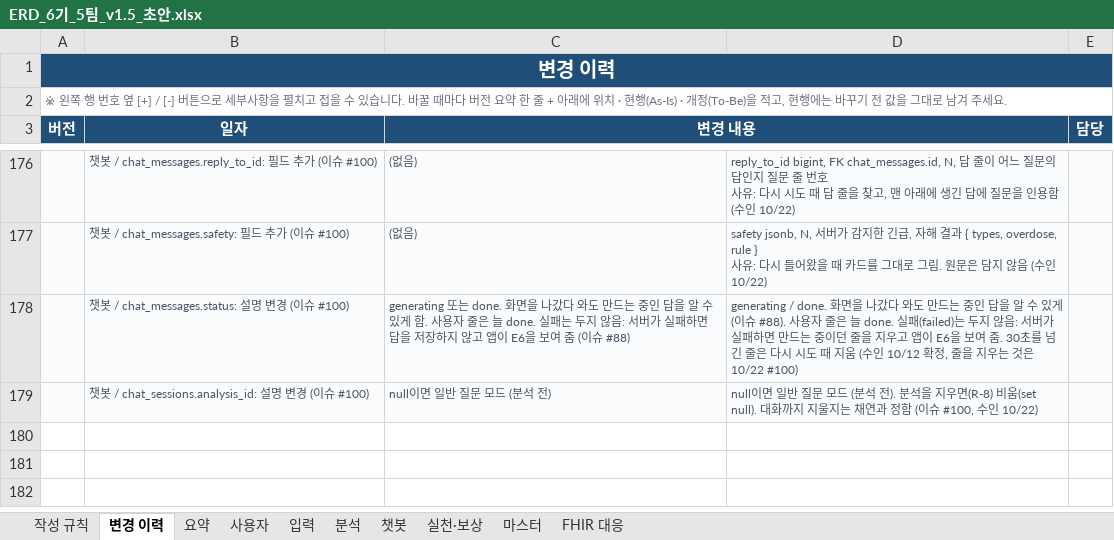
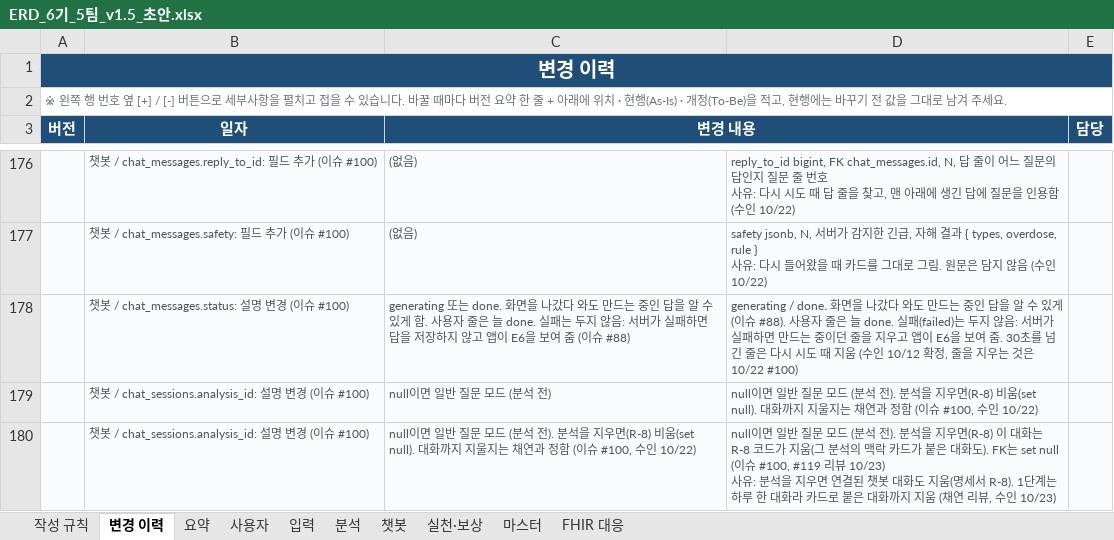
Before and after one commit to AI-HealthCare-06/AH_06_05, an Excel workbook: docs/planning/ERD_6기_5팀_v1.5_초안.xlsx, sheet 변경 이력, drawn as a sheet; only a part is shown, gaps mark what is left out; values as stored, in another font and other column widths than the file's, no borders; ↵ is a line break in a cell; the diff names each change by its address in the sheet, - before the commit and + after, or states it on an @@ line.

```diff
--- a/docs/planning/ERD_6기_5팀_v1.5_초안.xlsx (sheet 변경 이력)
+++ b/docs/planning/ERD_6기_5팀_v1.5_초안.xlsx (sheet 변경 이력)
+row 180:  | 챗봇 / chat_sessions.analysis_id: 설명 변경 (이슈 #100) | null이면 일반 질문 모드 (분석 전). 분석을 지우면(R-8) 비움(set null). 대화까지 지울지는 채연과 정함 (이슈 #100, 수인 10/22) | null이면 일반 질문 모드 (분석 전). 분석을 지우면(R-8) 이 대화는 R-8 코드가 지움(그 분석의 맥락 카드가 붙은 대화도). FK는 set null (이슈 #100, #119 리뷰 10/23) ↵ 사유: 분석을 지우면 연결된 챗봇 대화도 지움(명세서 R-8). 1단계는 하루 한 대화라 카드로 붙은 대화까지 지움 (채연 리뷰, 수인 10/23)
```
Also changed, not shown: sheet 챗봇, 7 other files.
